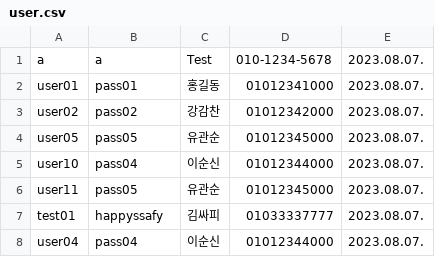
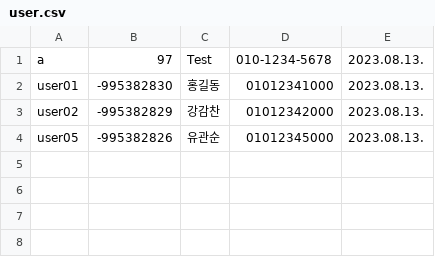
Before and after one commit to lhh9799/RandomKoreanWord, a CSV file: src/data/user.csv, drawn as a sheet.

Commit message:
refactor: 'UserManagerImpl.java' Check password validation using hashCode method feat: 'MainServiceImpl.java' Add password update rule feat: 'Utility.java' Masking sensitive information such as name info with * symbol.

```diff
--- a/src/data/user.csv
+++ b/src/data/user.csv
@@ -1,8 +1,4 @@
-a, a, Test, 010-1234-5678, 2023.08.07.
-user01, pass01, 홍길동, 01012341000, 2023.08.07.
-user02, pass02, 강감찬, 01012342000, 2023.08.07.
-user05, pass05, 유관순, 01012345000, 2023.08.07.
-user10, pass04, 이순신, 01012344000, 2023.08.07.
-user11, pass05, 유관순, 01012345000, 2023.08.07.
-test01, happyssafy, 김싸피, 01033337777, 2023.08.07.
-user04, pass04, 이순신, 01012344000, 2023.08.07.
+a, 97, Test, 010-1234-5678, 2023.08.13.
+user01, -995382830, 홍길동, 01012341000, 2023.08.13.
+user02, -995382829, 강감찬, 01012342000, 2023.08.13.
+user05, -995382826, 유관순, 01012345000, 2023.08.13.
```
Also changed, not shown: 12 other files.
